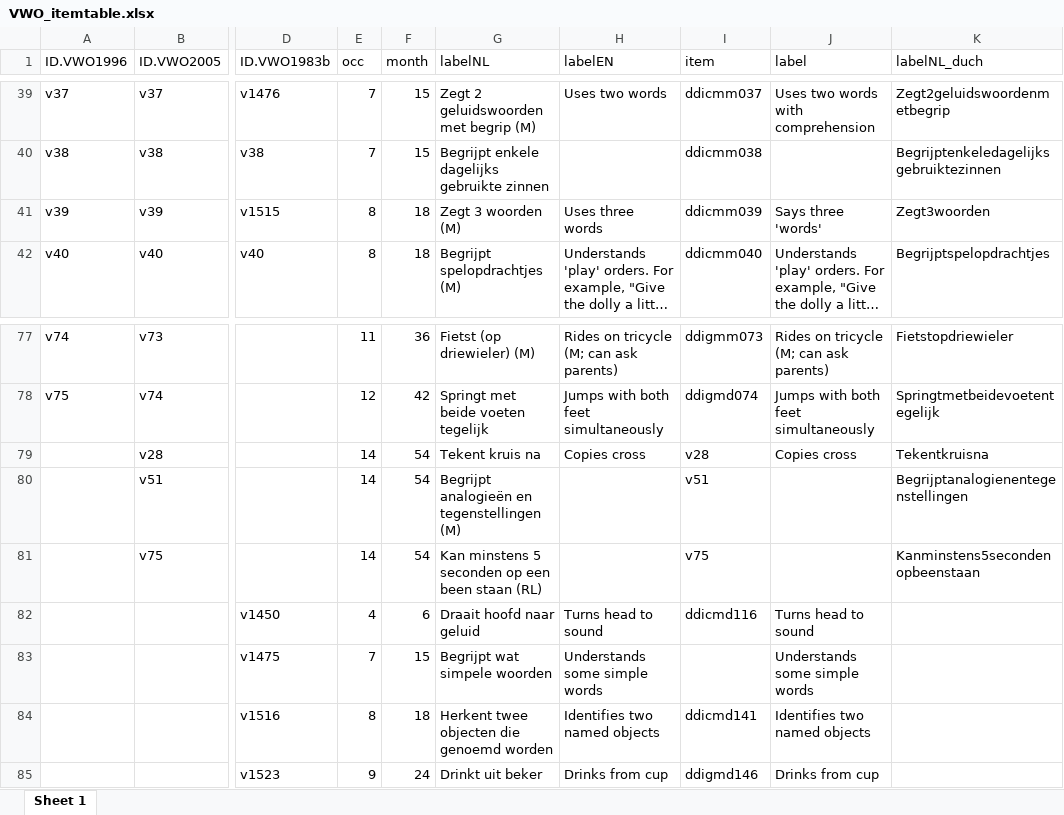
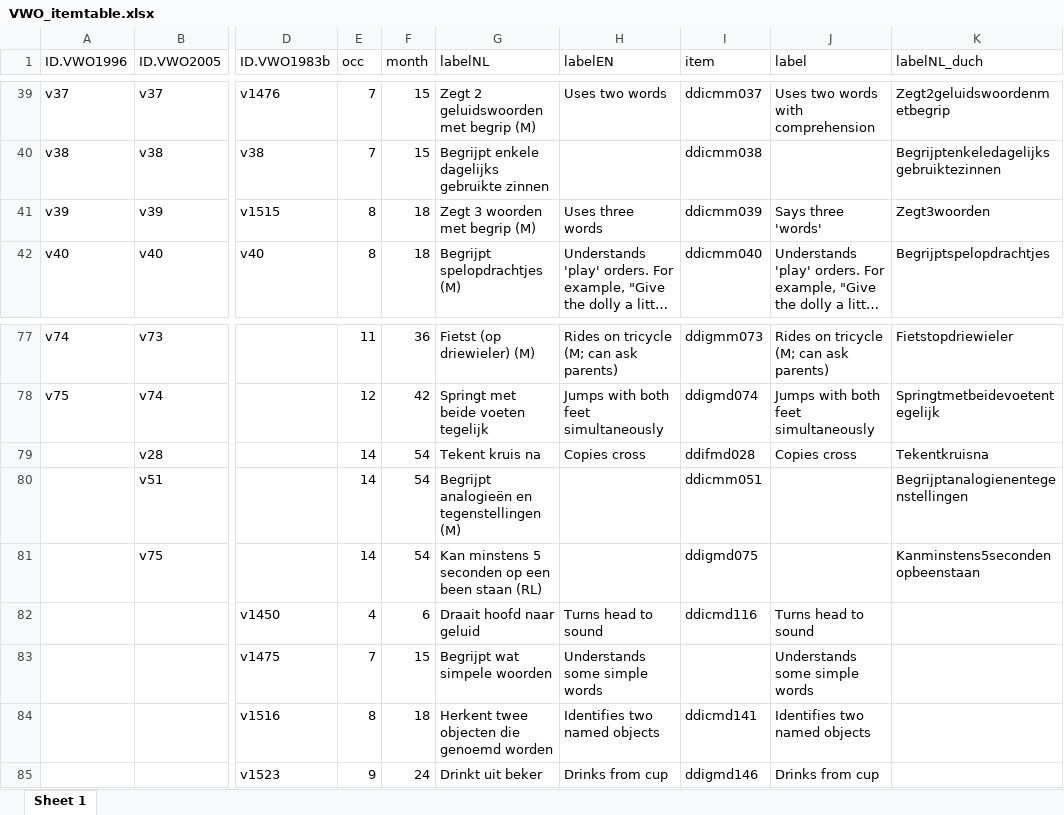
Before and after one commit to D-score/dscoreddi, an Excel workbook: data-raw/data/VWO_itemtable.xlsx, sheet Sheet 1, drawn as a sheet; only a part is shown, gaps mark what is left out; long unchanged cells end in …; values as stored, in another font and other column widths than the file's, no borders; the diff names each change by its address in the sheet, - before the commit and + after, or states it on an @@ line.

Commit message:
Update VWO itemtable

```diff
--- a/data-raw/data/VWO_itemtable.xlsx (sheet Sheet 1)
+++ b/data-raw/data/VWO_itemtable.xlsx (sheet Sheet 1)
-G41 (labelNL): Zegt 3 woorden (M)
+G41 (labelNL): Zegt 3 woorden met begrip (M)
-I79 (item): v28
+I79 (item): ddifmd028
-I80 (item): v51
+I80 (item): ddicmm051
-I81 (item): v75
+I81 (item): ddigmd075
```
